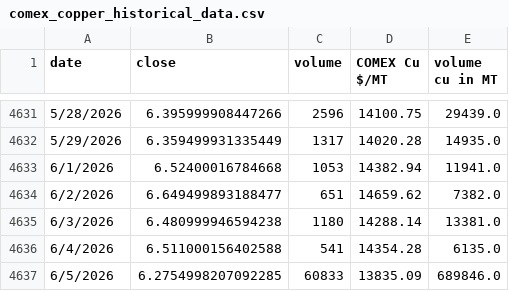
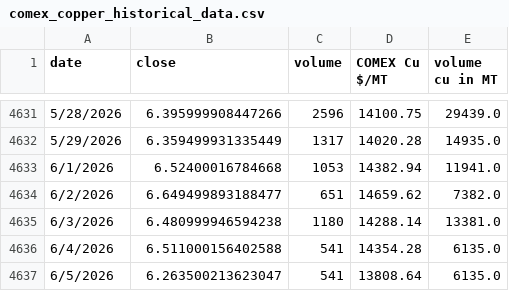
Before and after one commit to rahulmohamw/COMEX_scrap_v1, a CSV file: comex_copper_historical_data.csv, drawn as a sheet; only a part is shown, gaps mark what is left out.

```diff
--- a/comex_copper_historical_data.csv
+++ b/comex_copper_historical_data.csv
@@ -4636,2 +4636,2 @@ date,close,volume,COMEX Cu $/MT,volume cu in MT
 6/4/2026,6.511000156402588,541,14354.28,6135.0
-6/5/2026,6.2754998207092285,60833,13835.09,689846.0
+6/5/2026,6.263500213623047,541,13808.64,6135.0
```
